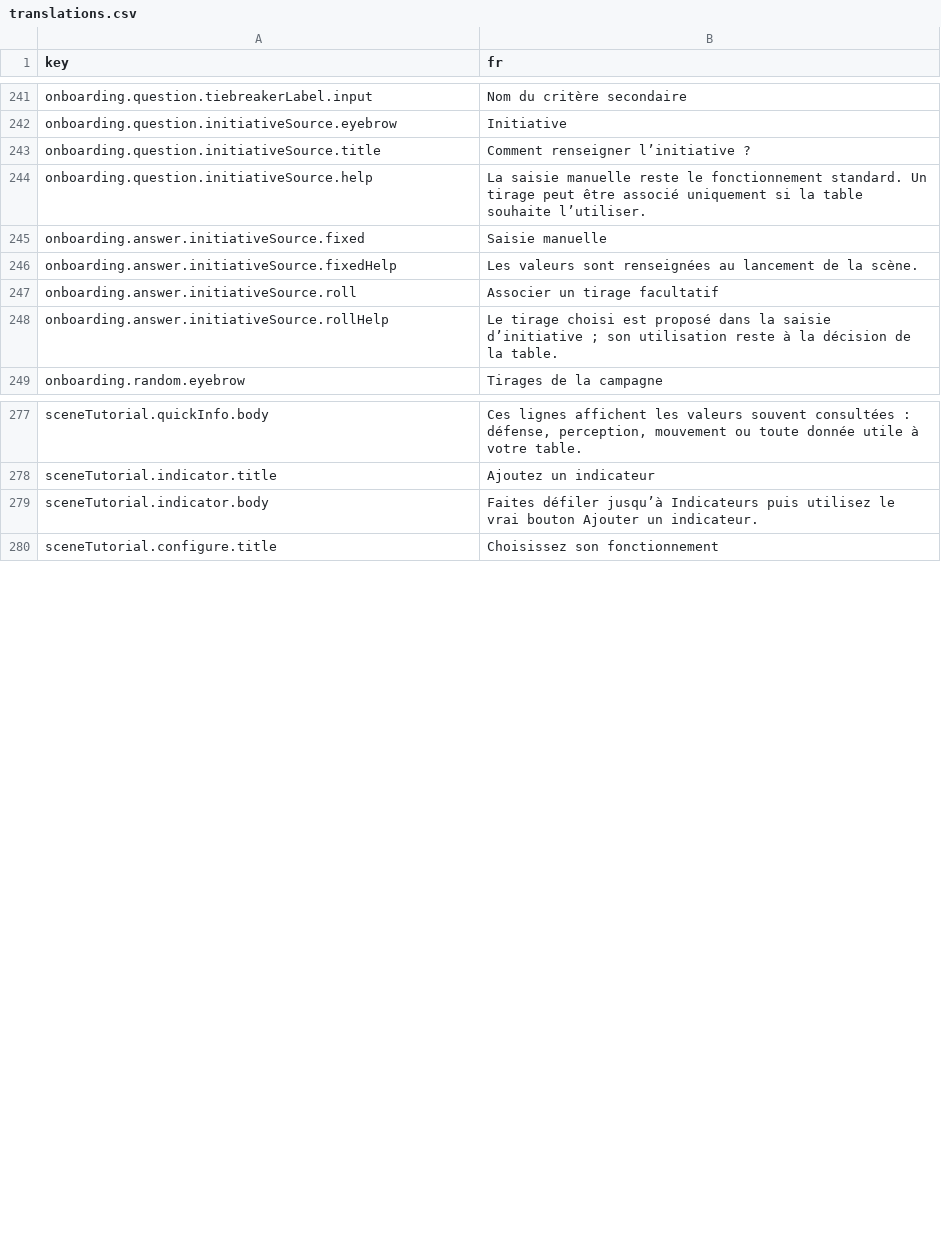
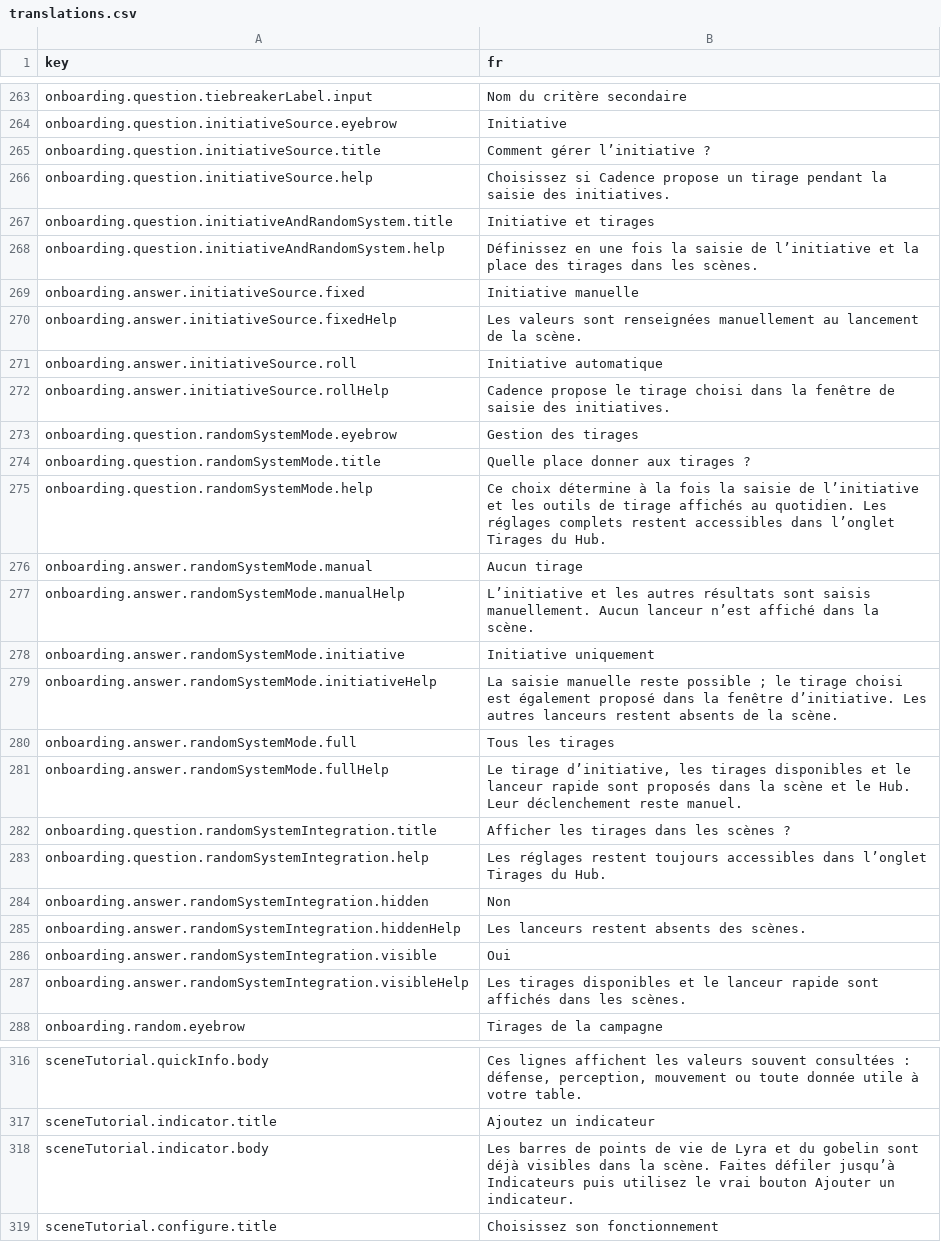
Before and after one commit to Amandin/Cadence, a CSV file: src/i18n/translations.csv, drawn as a sheet; only a part is shown, gaps mark what is left out; the diff covers the shown part only.

Commit message:
Améliore le système de tirages

```diff
--- a/src/i18n/translations.csv
+++ b/src/i18n/translations.csv
@@ -242,8 +264,25 @@ onboarding.question.tiebreakerLabel.input,Nom du critère secondaire
 onboarding.question.initiativeSource.eyebrow,Initiative
-onboarding.question.initiativeSource.title,Comment renseigner l’initiative ?
-onboarding.question.initiativeSource.help,La saisie manuelle reste le fonctionnement standard. Un tirage peut être associé uniquement si la table souhaite l’utiliser.
-onboarding.answer.initiativeSource.fixed,Saisie manuelle
-onboarding.answer.initiativeSource.fixedHelp,Les valeurs sont renseignées au lancement de la scène.
-onboarding.answer.initiativeSource.roll,Associer un tirage facultatif
-onboarding.answer.initiativeSource.rollHelp,Le tirage choisi est proposé dans la saisie d’initiative ; son utilisation reste à la décision de la table.
+onboarding.question.initiativeSource.title,Comment gérer l’initiative ?
+onboarding.question.initiativeSource.help,Choisissez si Cadence propose un tirage pendant la saisie des initiatives.
+onboarding.question.initiativeAndRandomSystem.title,Initiative et tirages
+onboarding.question.initiativeAndRandomSystem.help,Définissez en une fois la saisie de l’initiative et la place des tirages dans les scènes.
+onboarding.answer.initiativeSource.fixed,Initiative manuelle
+onboarding.answer.initiativeSource.fixedHelp,Les valeurs sont renseignées manuellement au lancement de la scène.
+onboarding.answer.initiativeSource.roll,Initiative automatique
+onboarding.answer.initiativeSource.rollHelp,Cadence propose le tirage choisi dans la fenêtre de saisie des initiatives.
+onboarding.question.randomSystemMode.eyebrow,Gestion des tirages
+onboarding.question.randomSystemMode.title,Quelle place donner aux tirages ?
+onboarding.question.randomSystemMode.help,"Ce choix détermine à la fois la saisie de l’initiative et les outils de tirage affichés au quotidien. Les réglages complets restent accessibles dans l’onglet Tirages du Hub."
+onboarding.answer.randomSystemMode.manual,Aucun tirage
+onboarding.answer.randomSystemMode.manualHelp,"L’initiative et les autres résultats sont saisis manuellement. Aucun lanceur n’est affiché dans la scène."
+onboarding.answer.randomSystemMode.initiative,Initiative uniquement
+onboarding.answer.randomSystemMode.initiativeHelp,"La saisie manuelle reste possible ; le tirage choisi est également proposé dans la fenêtre d’initiative. Les autres lanceurs restent absents de la scène."
+onboarding.answer.randomSystemMode.full,Tous les tirages
+onboarding.answer.randomSystemMode.fullHelp,"Le tirage d’initiative, les tirages disponibles et le lanceur rapide sont proposés dans la scène et le Hub. Leur déclenchement reste manuel."
+onboarding.question.randomSystemIntegration.title,Afficher les tirages dans les scènes ?
+onboarding.question.randomSystemIntegration.help,Les réglages restent toujours accessibles dans l’onglet Tirages du Hub.
+onboarding.answer.randomSystemIntegration.hidden,Non
+onboarding.answer.randomSystemIntegration.hiddenHelp,Les lanceurs restent absents des scènes.
+onboarding.answer.randomSystemIntegration.visible,Oui
+onboarding.answer.randomSystemIntegration.visibleHelp,Les tirages disponibles et le lanceur rapide sont affichés dans les scènes.
 onboarding.random.eyebrow,Tirages de la campagne
@@ -278,3 +317,3 @@ sceneTutorial.quickInfo.body,"Ces lignes affichent les valeurs souvent consulté
 sceneTutorial.indicator.title,Ajoutez un indicateur
-sceneTutorial.indicator.body,Faites défiler jusqu’à Indicateurs puis utilisez le vrai bouton Ajouter un indicateur.
+sceneTutorial.indicator.body,"Les barres de points de vie de Lyra et du gobelin sont déjà visibles dans la scène. Faites défiler jusqu’à Indicateurs puis utilisez le vrai bouton Ajouter un indicateur."
 sceneTutorial.configure.title,Choisissez son fonctionnement
```
Also changed, not shown: 22 added rows elsewhere in this file, 41 other files.
